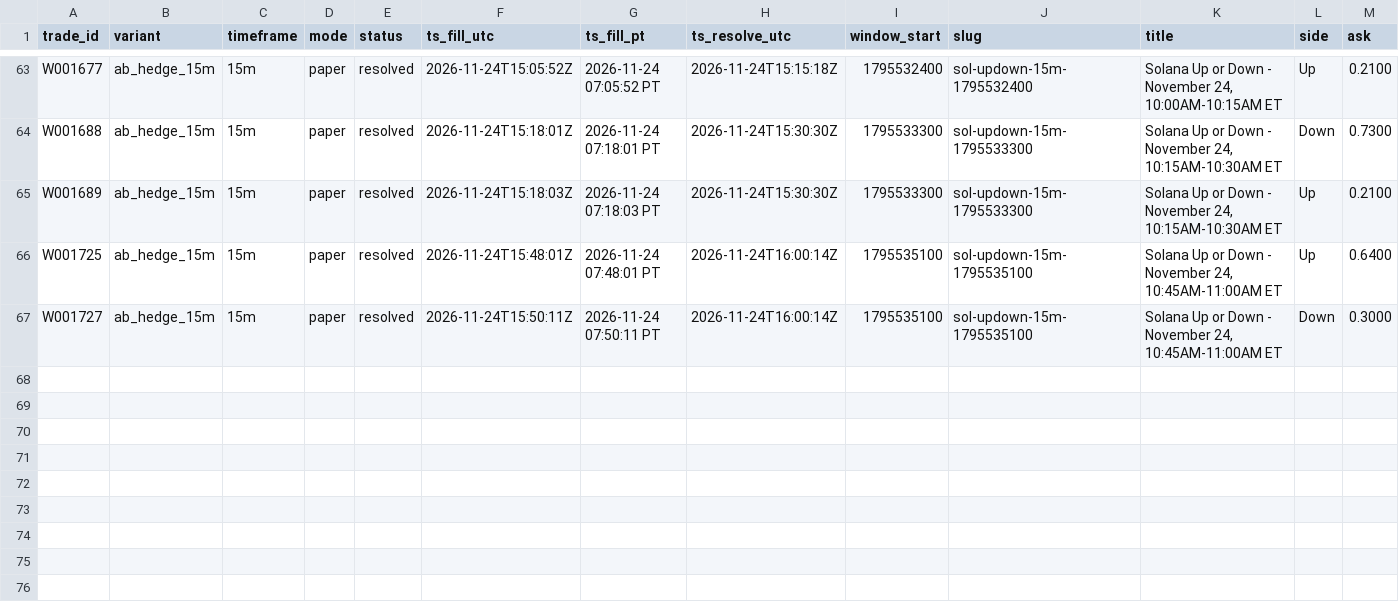
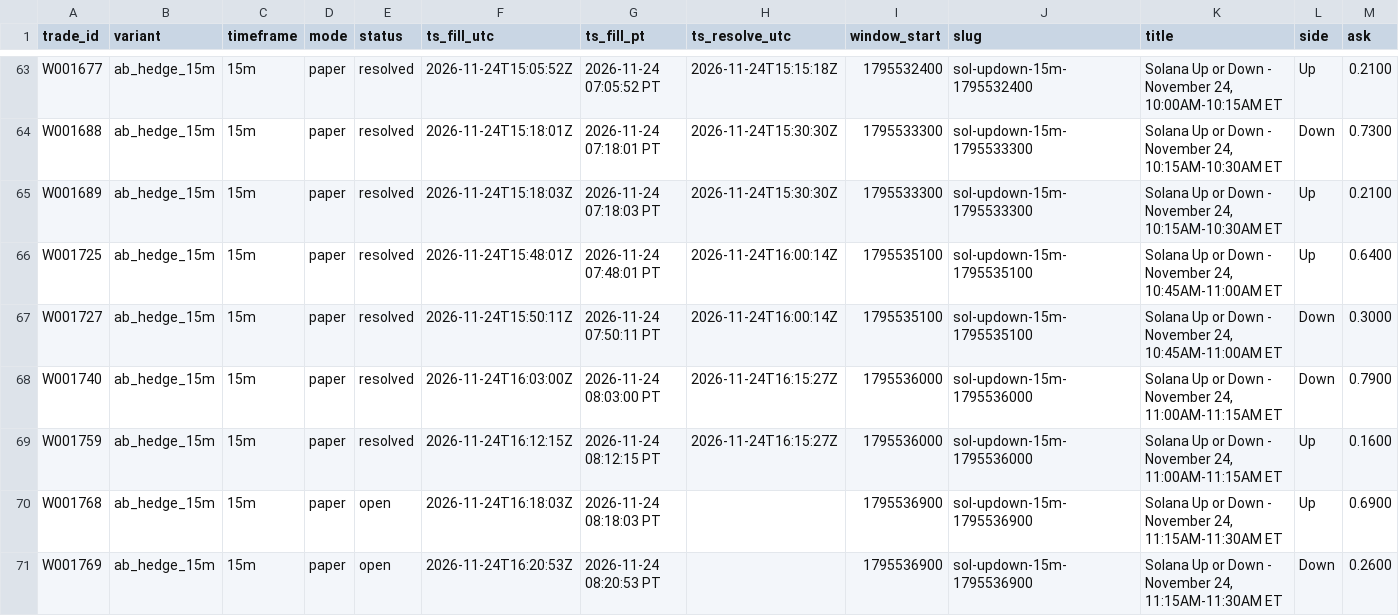
Before and after one commit to michaeldeuchar-dotcom/sol-paper-bot, a CSV file: data/week2/trades_ab_hedge_15m.csv, drawn as a sheet; only a part is shown, gaps mark what is left out; rows hold the shown columns only; the diff names each change by its address in the sheet, - before the commit and + after, or states it on an @@ line.

```diff
--- a/data/week2/trades_ab_hedge_15m.csv
+++ b/data/week2/trades_ab_hedge_15m.csv
+row 68: W001740 | ab_hedge_15m | 15m | paper | resolved | 2026-11-24T16:03:00Z | 2026-11-24 08:03:00 PT | 2026-11-24T16:15:27Z | 1795536000 | sol-updown-15m-1795536000 | Solana Up or Down - November 24, 11:00AM-11:15AM ET | Down | 0.7900
+row 69: W001759 | ab_hedge_15m | 15m | paper | resolved | 2026-11-24T16:12:15Z | 2026-11-24 08:12:15 PT | 2026-11-24T16:15:27Z | 1795536000 | sol-updown-15m-1795536000 | Solana Up or Down - November 24, 11:00AM-11:15AM ET | Up | 0.1600
+row 70: W001768 | ab_hedge_15m | 15m | paper | open | 2026-11-24T16:18:03Z | 2026-11-24 08:18:03 PT |  | 1795536900 | sol-updown-15m-1795536900 | Solana Up or Down - November 24, 11:15AM-11:30AM ET | Up | 0.6900
+row 71: W001769 | ab_hedge_15m | 15m | paper | open | 2026-11-24T16:20:53Z | 2026-11-24 08:20:53 PT |  | 1795536900 | sol-updown-15m-1795536900 | Solana Up or Down - November 24, 11:15AM-11:30AM ET | Down | 0.2600
```
Also changed, not shown: data/week2/decisions_tail.csv, data/week2/trades_ab_hedge_5m.csv, 18 other files.
